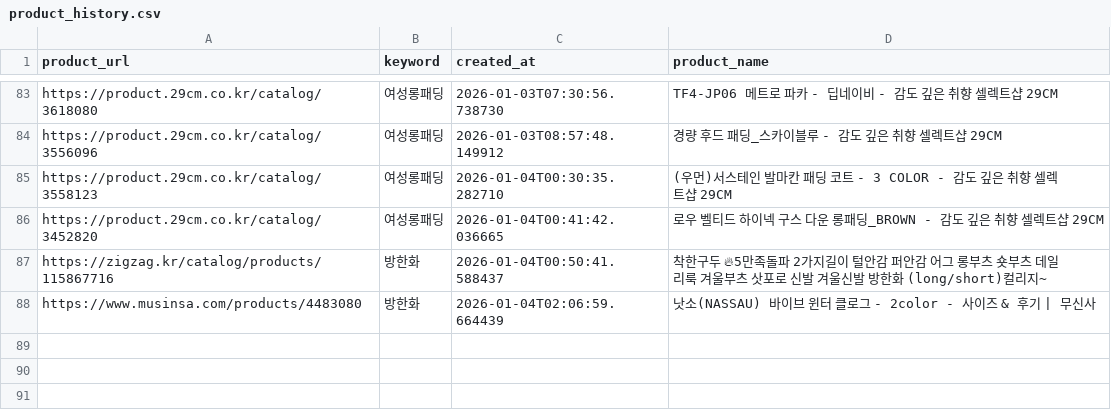
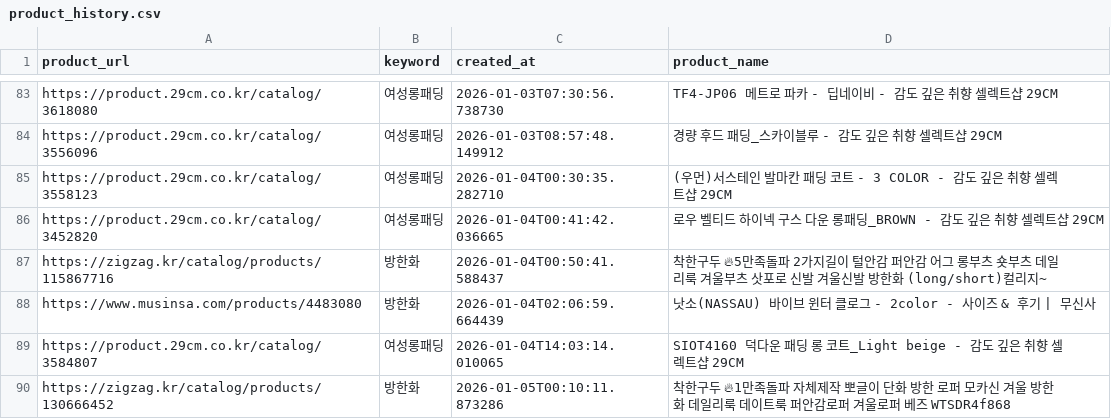
Before and after one commit to Seoyoung-Kyung/ocp-backend, a CSV file: ai_module/product_finder/product_history.csv, drawn as a sheet; only a part is shown, gaps mark what is left out; the diff names each change by its address in the sheet, - before the commit and + after, or states it on an @@ line.

```diff
--- a/ai_module/product_finder/product_history.csv
+++ b/ai_module/product_finder/product_history.csv
+row 89: https://product.29cm.co.kr/catalog/3584807 | 여성롱패딩 | 2026-01-04T14:03:14.010065 | SIOT4160 덕다운 패딩 롱 코트_Light beige - 감도 깊은 취향 셀렉트샵 29CM
+row 90: https://zigzag.kr/catalog/products/130666452 | 방한화 | 2026-01-05T00:10:11.873286 | 착한구두 🔥1만족돌파 자체제작 뽀글이 단화 방한 로퍼 모카신 겨울 방한화 데일리룩 데이트룩 퍼안감로퍼 겨울로퍼 베즈 WTSDR4f868
```
Also changed, not shown: 6 other files.
